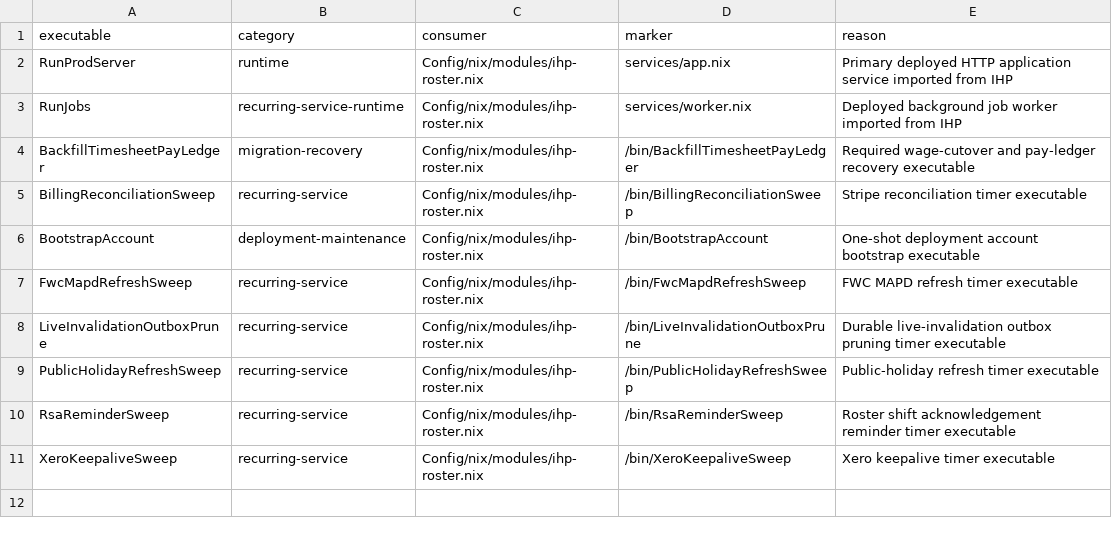
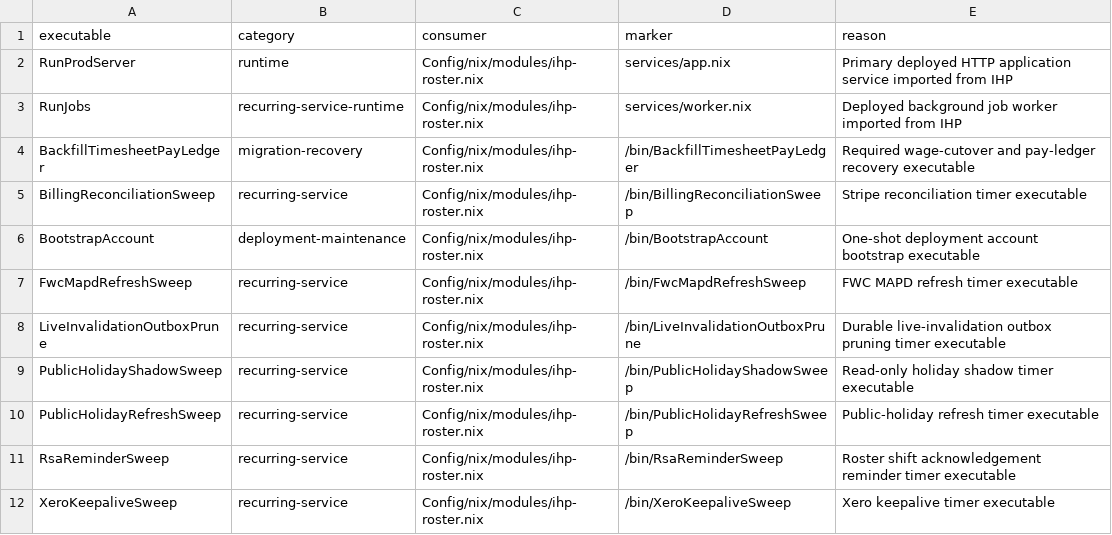
Before and after one commit to BeaudanBrown/ihp-roster, a TSV file: Config/nix/production-executable-inventory.tsv, drawn as a sheet.

```diff
--- a/Config/nix/production-executable-inventory.tsv
+++ b/Config/nix/production-executable-inventory.tsv
@@ -8,2 +8,3 @@ FwcMapdRefreshSweep	recurring-service	Config/nix/modules/ihp-roster.nix	/bin/Fwc
 LiveInvalidationOutboxPrune	recurring-service	Config/nix/modules/ihp-roster.nix	/bin/LiveInvalidationOutboxPrune	Durable live-invalidation outbox pruning timer executable
+PublicHolidayShadowSweep	recurring-service	Config/nix/modules/ihp-roster.nix	/bin/PublicHolidayShadowSweep	Read-only holiday shadow timer executable
 PublicHolidayRefreshSweep	recurring-service	Config/nix/modules/ihp-roster.nix	/bin/PublicHolidayRefreshSweep	Public-holiday refresh timer executable
```
Also changed, not shown: Config/nix/production-module-inventory.tsv, Config/nix/production-package-dependency-inventory.tsv, 17 other files.
